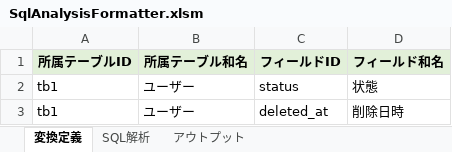
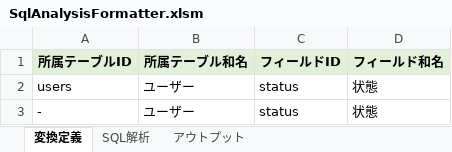
Before and after one commit to SSsan-00/sql-analyzer-formatter-vba, an Excel workbook: SqlAnalysisFormatter.xlsm, sheet 変換定義, drawn as a sheet; values as stored, in another font and other column widths than the file's, no borders; removed rows and columns are numbered as before the commit, all else as after; the diff names each change by its address in the sheet, - before the commit and + after, or states it on an @@ line.

```diff
--- a/SqlAnalysisFormatter.xlsm (sheet 変換定義)
+++ b/SqlAnalysisFormatter.xlsm (sheet 変換定義)
-A2 (所属テーブルID): tb1
+A2 (所属テーブルID): users
-row 3: tb1 | ユーザー | deleted_at | 削除日時
+row 3: - | ユーザー | status | 状態
```
Also changed, not shown: sheet アウトプット, sheet SQL解析, 10 other files.
